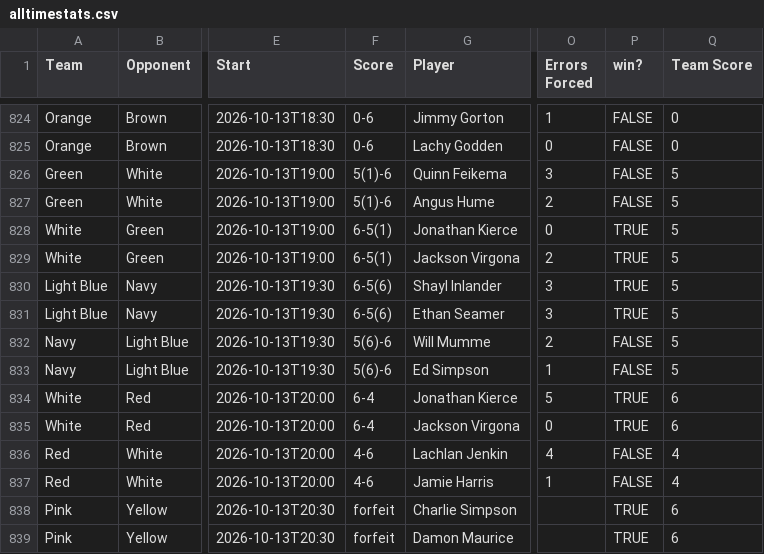
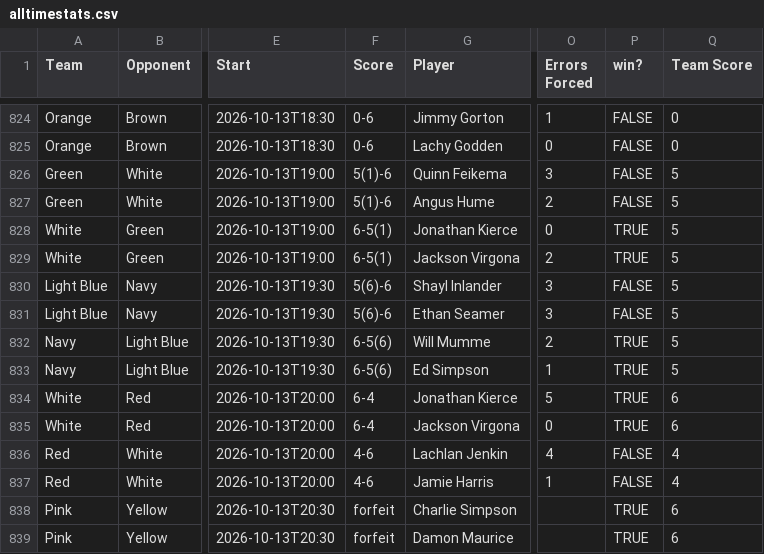
Before and after one commit to jono-kierce/tnt-website, a CSV file: data/alltimestats.csv, drawn as a sheet; only a part is shown, gaps mark what is left out; the diff names each change by its address in the sheet, - before the commit and + after, or states it on an @@ line.

```diff
--- a/data/alltimestats.csv
+++ b/data/alltimestats.csv
-F830:F831 (Score): 6-5(6)
+F830:F831 (Score): 5(6)-6
-P830:P831 (win?): TRUE
+P830:P831 (win?): FALSE
-F832:F833 (Score): 5(6)-6
+F832:F833 (Score): 6-5(6)
-P832:P833 (win?): FALSE
+P832:P833 (win?): TRUE
```
Also changed, not shown: 6 other files.
